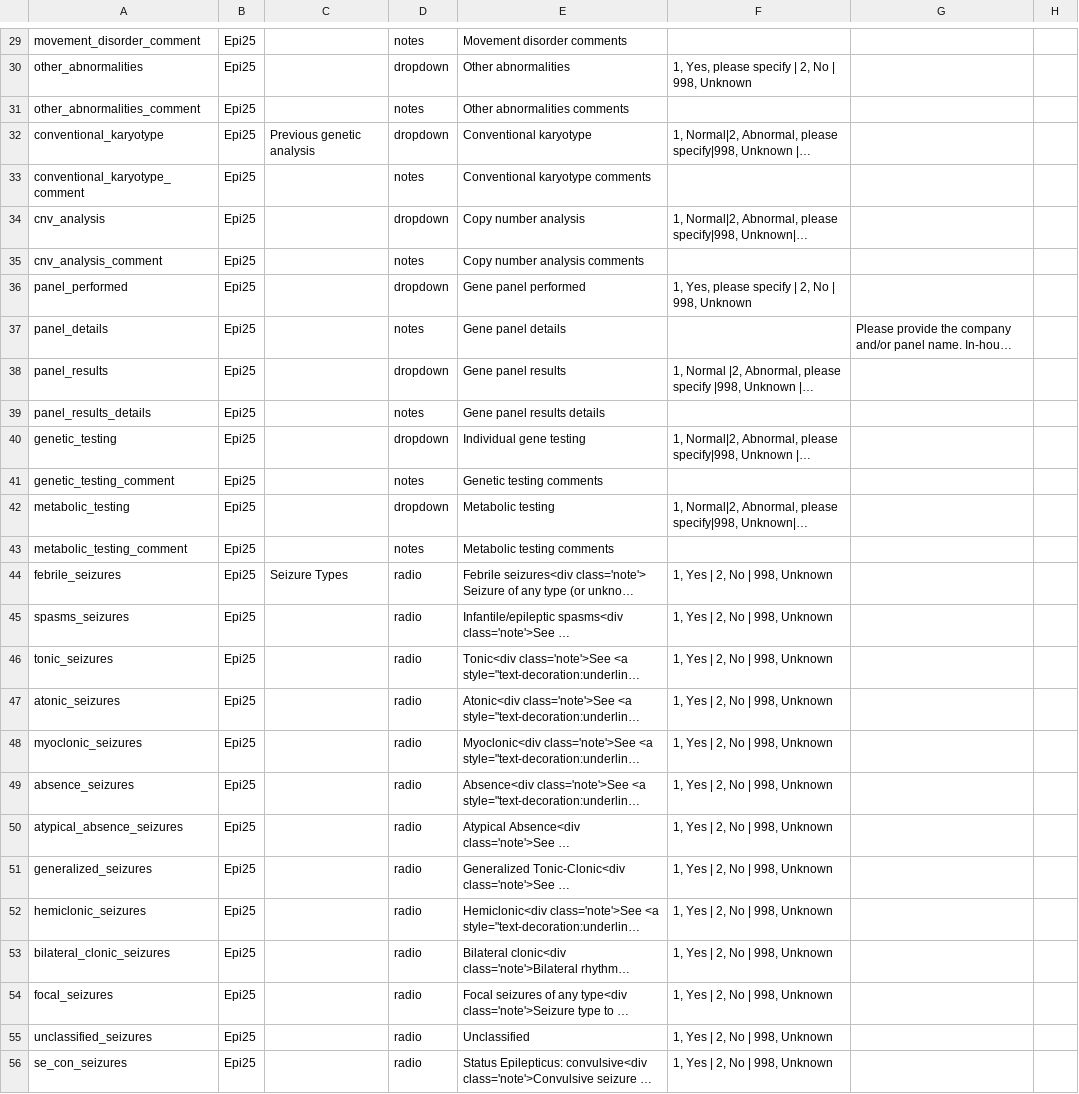
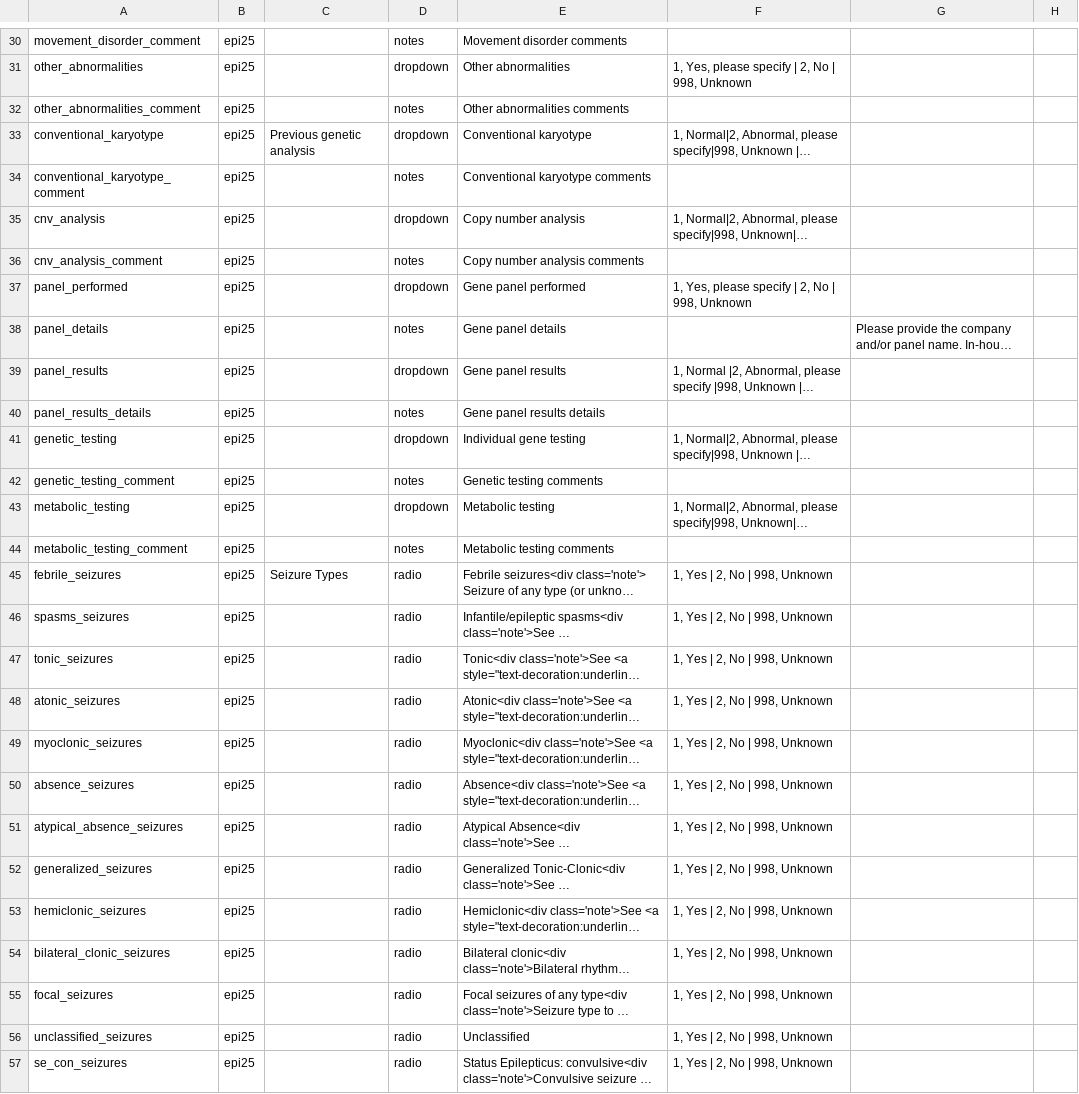
Before and after one commit to Epi25/epi25-edc, a CSV file: DataDictionaries/KielEE.csv, drawn as a sheet; only a part is shown, gaps mark what is left out; long unchanged cells end in …; addresses are those after the commit; the diff covers the shown part only; the diff names each change by its address in the sheet, - before the commit and + after, or states it on an @@ line.

```diff
--- a/DataDictionaries/KielEE.csv
+++ b/DataDictionaries/KielEE.csv
-B30:B57: Epi25
+B30:B57: epi25
```
Also changed, not shown: 2 added rows and 102 edited cells elsewhere in this file.
